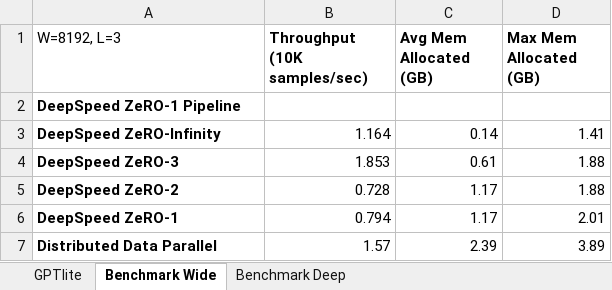
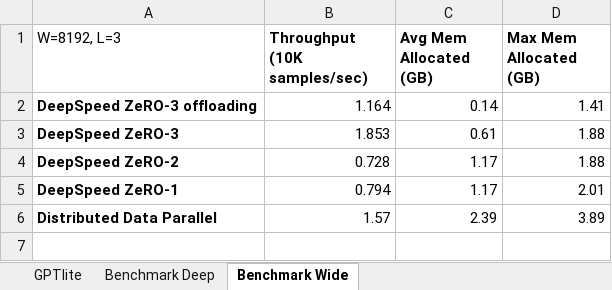
Before and after one commit to brunomaga/brunomaga.github.io, an Excel workbook: assets/GPT-lite-DeepSpeed/benchmark.xlsx, sheet Benchmark Wide, drawn as a sheet; values as stored, in another font and other column widths than the file's, no borders; charts and pictures not drawn; removed rows and columns are numbered as before the commit, all else as after; the diff names each change by its address in the sheet, - before the commit and + after, or states it on an @@ line.

```diff
--- a/assets/GPT-lite-DeepSpeed/benchmark.xlsx (sheet Benchmark Wide)
+++ b/assets/GPT-lite-DeepSpeed/benchmark.xlsx (sheet Benchmark Wide)
@@ sheet tab order changed: GPTlite | Benchmark Deep | Benchmark Wide @@
-row 2: DeepSpeed ZeRO-1 Pipeline
-A2 (W=8192, L=3): DeepSpeed ZeRO-Infinity
+A2 (W=8192, L=3): DeepSpeed ZeRO-3 offloading
```
Also changed, not shown: sheet GPTlite, sheet Benchmark Deep, charts or pictures, 9 other files.
